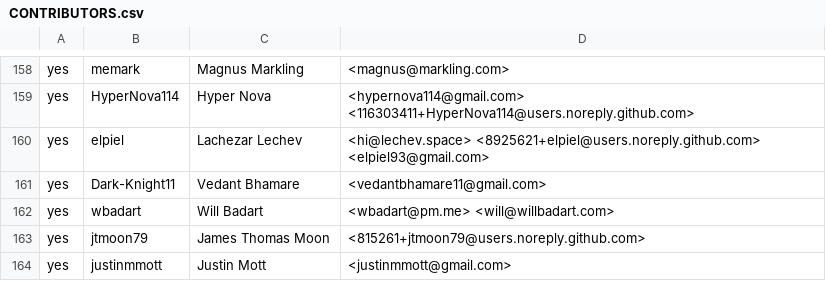
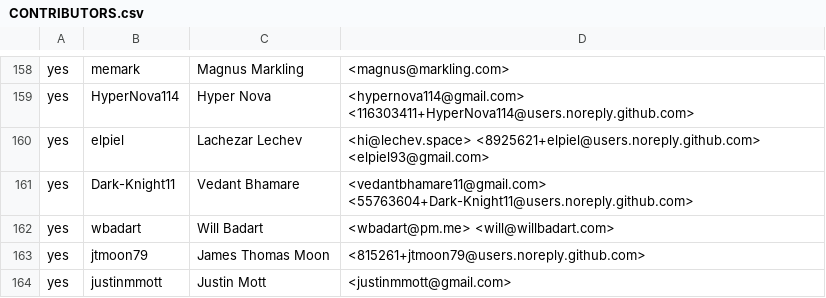
Before and after one commit to rjtch/ockam-contributors, a CSV file: CONTRIBUTORS.csv, drawn as a sheet; only a part is shown, gaps mark what is left out.

Commit message:
add email

```diff
--- a/CONTRIBUTORS.csv
+++ b/CONTRIBUTORS.csv
@@ -160,3 +160,3 @@ yes,HyperNova114,Hyper Nova,<hypernova114@gmail.com> <116303411+HyperNova114@use
 yes,elpiel,Lachezar Lechev,<hi@lechev.space> <8925621+elpiel@users.noreply.github.com> <elpiel93@gmail.com>
-yes,Dark-Knight11,Vedant Bhamare,<vedantbhamare11@gmail.com>
+yes,Dark-Knight11,Vedant Bhamare,<vedantbhamare11@gmail.com> <55763604+Dark-Knight11@users.noreply.github.com>
 yes,wbadart,Will Badart,<wbadart@pm.me> <will@willbadart.com>
```
